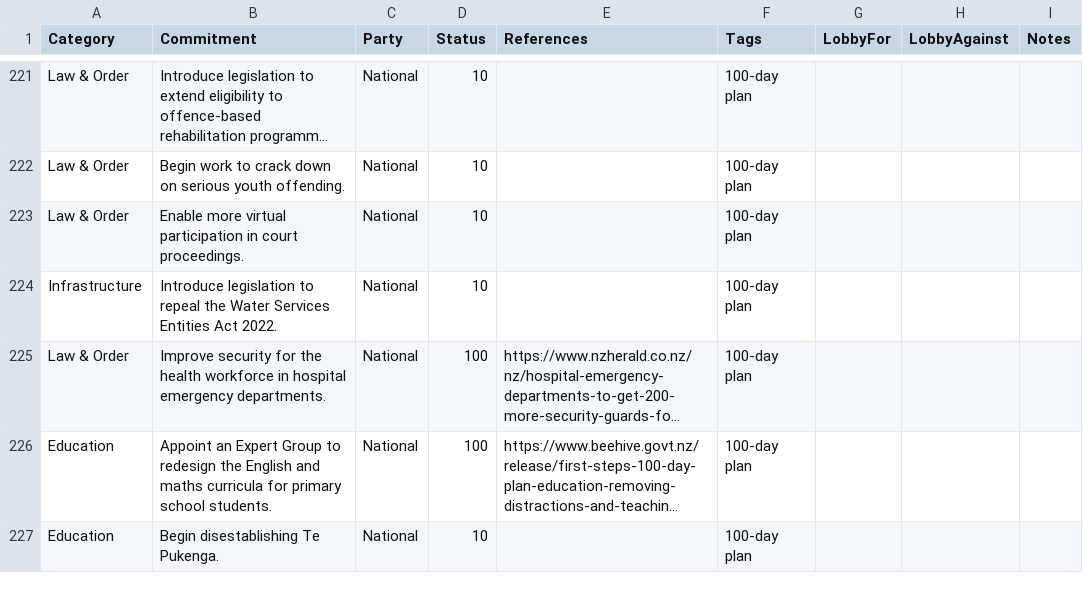
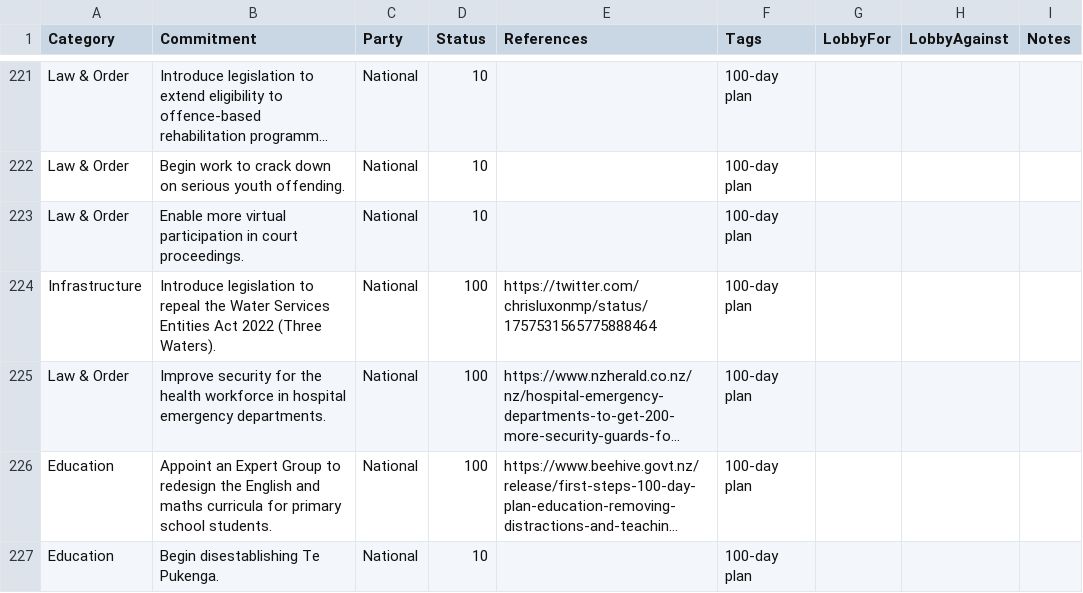
Before and after one commit to dieuwedeboer/coalition-tracker-nz, a CSV file: src/data/data.csv, drawn as a sheet; only a part is shown, gaps mark what is left out; long unchanged cells end in …; the diff names each change by its address in the sheet, - before the commit and + after, or states it on an @@ line.

Commit message:
Three Waters repealed

```diff
--- a/src/data/data.csv
+++ b/src/data/data.csv
-B224 (Commitment): …Entities Act 2022.
+B224 (Commitment): …Entities Act 2022 (Three Waters).
-D224 (Status): 10
+D224 (Status): 100
-E224 (References): (empty)
+E224 (References): https://twitter.com/chrisluxonmp/status/1757531565775888464
```
Also changed, not shown: 1 other file.
